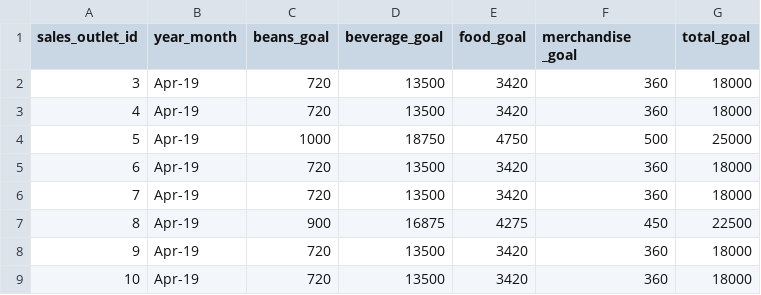
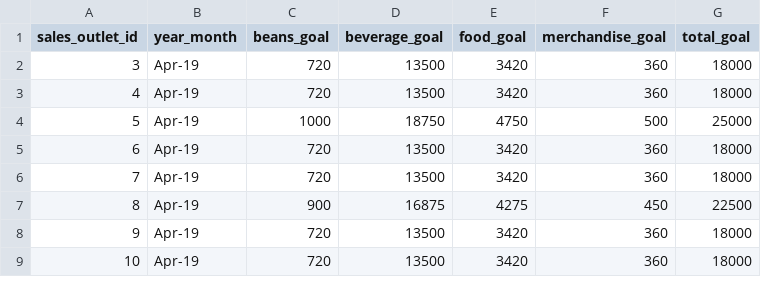
Before and after one commit to soto190/dbt_coffee_shop, a CSV file: seeds/seed__sales_targets.csv, drawn as a sheet.

Commit message:
fix typos on models

```diff
--- a/seeds/seed__sales_targets.csv
+++ b/seeds/seed__sales_targets.csv
@@ -1,2 +1,2 @@
-sales_outlet_id,year_month,beans_goal,beverage_goal,food_goal,merchandise _goal,total_goal
+sales_outlet_id,year_month,beans_goal,beverage_goal,food_goal,merchandise_goal,total_goal
 3,Apr-19,720,13500,3420,360,18000
```
Also changed, not shown: 2 other files.
